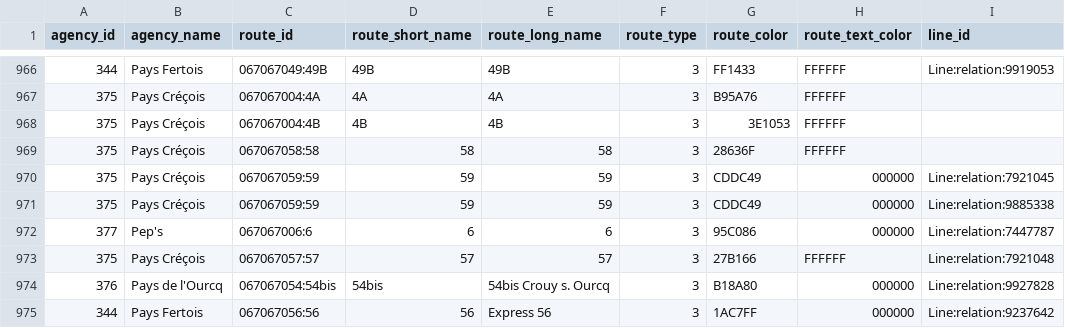
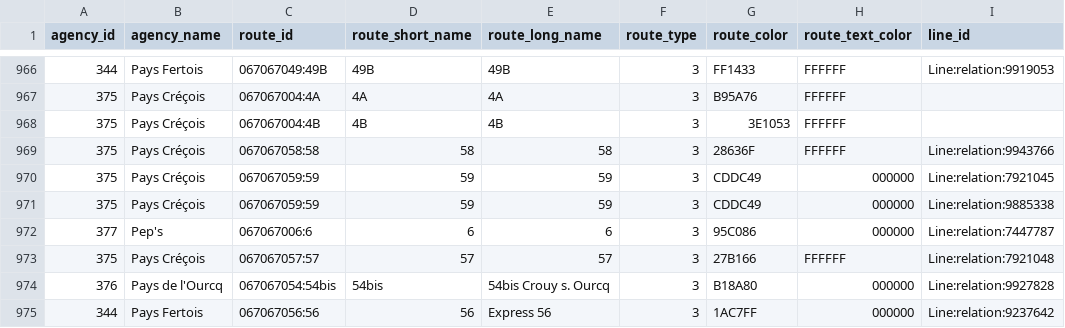
Before and after one commit to Jungle-Bus/ref-fr-STIF, a CSV file: data/opendata_lines_with_osm_id.csv, drawn as a sheet; only a part is shown, gaps mark what is left out.

```diff
--- a/data/opendata_lines_with_osm_id.csv
+++ b/data/opendata_lines_with_osm_id.csv
@@ -968,3 +968,3 @@ agency_id,agency_name,route_id,route_short_name,route_long_name,route_type,route
 375,Pays Créçois,067067004:4B,4B,4B,3,3E1053,FFFFFF,
-375,Pays Créçois,067067058:58,58,58,3,28636F,FFFFFF,
+375,Pays Créçois,067067058:58,58,58,3,28636F,FFFFFF,Line:relation:9943766
 375,Pays Créçois,067067059:59,59,59,3,CDDC49,000000,Line:relation:7921045
```
Also changed, not shown: data/idf_routes.csv, data/lignes.csv, 5 other files.
